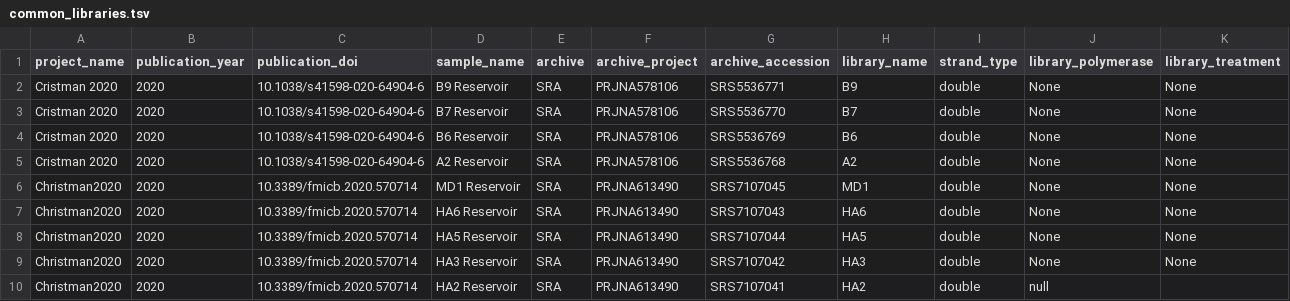
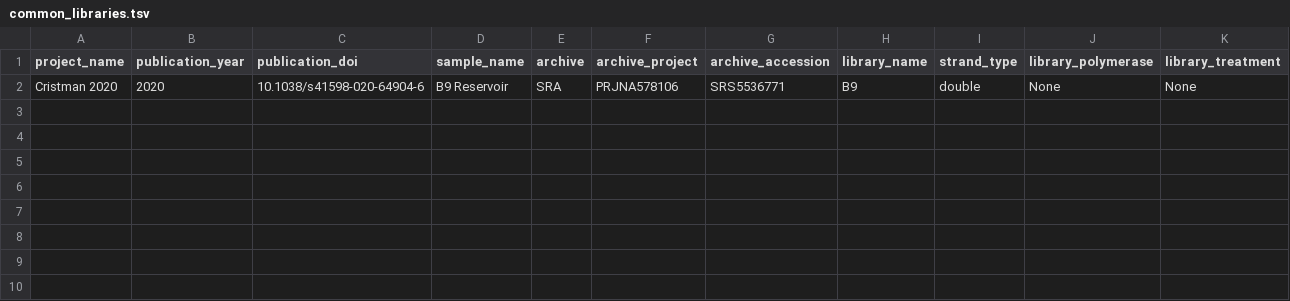
Before and after one commit to vlngf/OilMetagenomesDB, a TSV file: common_libraries/common_libraries.tsv, drawn as a sheet; only a part is shown; rows hold the shown columns only; the diff names each change by its address in the sheet, - before the commit and + after, or states it on an @@ line.

Commit message:
Update common_libraries.tsv

```diff
--- a/common_libraries/common_libraries.tsv
+++ b/common_libraries/common_libraries.tsv
-row 3: Cristman 2020 | 2020 | 10.1038/s41598-020-64904-6 | B7 Reservoir | SRA | PRJNA578106 | SRS5536770 | B7 | double | None | None
-row 4: Cristman 2020 | 2020 | 10.1038/s41598-020-64904-6 | B6 Reservoir | SRA | PRJNA578106 | SRS5536769 | B6 | double | None | None
-row 5: Cristman 2020 | 2020 | 10.1038/s41598-020-64904-6 | A2 Reservoir | SRA | PRJNA578106 | SRS5536768 | A2 | double | None | None
-row 6: Christman2020 | 2020 | 10.3389/fmicb.2020.570714 | MD1 Reservoir | SRA | PRJNA613490 | SRS7107045 | MD1 | double | None | None
-row 7: Christman2020 | 2020 | 10.3389/fmicb.2020.570714 | HA6 Reservoir | SRA | PRJNA613490 | SRS7107043 | HA6 | double | None | None
-row 8: Christman2020 | 2020 | 10.3389/fmicb.2020.570714 | HA5 Reservoir | SRA | PRJNA613490 | SRS7107044 | HA5 | double | None | None
-row 9: Christman2020 | 2020 | 10.3389/fmicb.2020.570714 | HA3 Reservoir | SRA | PRJNA613490 | SRS7107042 | HA3 | double | None | None
-row 10: Christman2020 | 2020 | 10.3389/fmicb.2020.570714 | HA2 Reservoir | SRA | PRJNA613490 | SRS7107041 | HA2 | double | null
```
